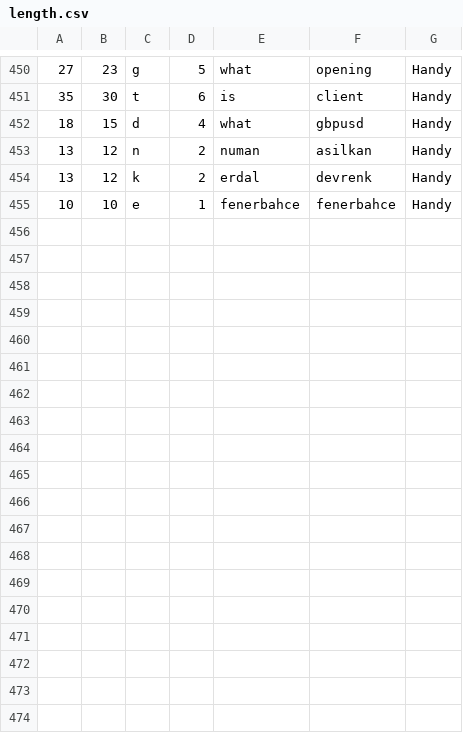
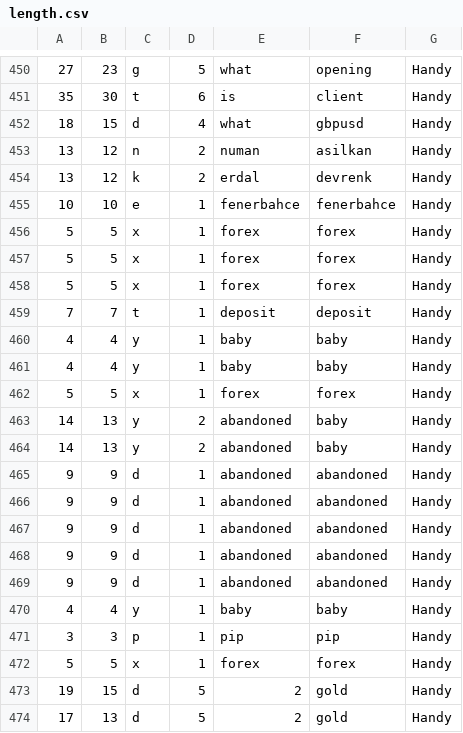
Before and after one commit to Milad-Abooali/pybeain, a CSV file: logs/length.csv, drawn as a sheet; only a part is shown, gaps mark what is left out; the diff names each change by its address in the sheet, - before the commit and + after, or states it on an @@ line.

```diff
--- a/logs/length.csv
+++ b/logs/length.csv
+row 456: 5 | 5 | x | 1 | forex | forex | Handy
+row 457: 5 | 5 | x | 1 | forex | forex | Handy
+row 458: 5 | 5 | x | 1 | forex | forex | Handy
+row 459: 7 | 7 | t | 1 | deposit | deposit | Handy
+row 460: 4 | 4 | y | 1 | baby | baby | Handy
+row 461: 4 | 4 | y | 1 | baby | baby | Handy
+row 462: 5 | 5 | x | 1 | forex | forex | Handy
+row 463: 14 | 13 | y | 2 | abandoned | baby | Handy
+row 464: 14 | 13 | y | 2 | abandoned | baby | Handy
+row 465: 9 | 9 | d | 1 | abandoned | abandoned | Handy
+row 466: 9 | 9 | d | 1 | abandoned | abandoned | Handy
+row 467: 9 | 9 | d | 1 | abandoned | abandoned | Handy
+row 468: 9 | 9 | d | 1 | abandoned | abandoned | Handy
+row 469: 9 | 9 | d | 1 | abandoned | abandoned | Handy
+row 470: 4 | 4 | y | 1 | baby | baby | Handy
+row 471: 3 | 3 | p | 1 | pip | pip | Handy
+row 472: 5 | 5 | x | 1 | forex | forex | Handy
+row 473: 19 | 15 | d | 5 | 2 | gold | Handy
+row 474: 17 | 13 | d | 5 | 2 | gold | Handy
```
Also changed, not shown: logs/figure_3.csv, logs/parts_1.csv, 9 other files.
